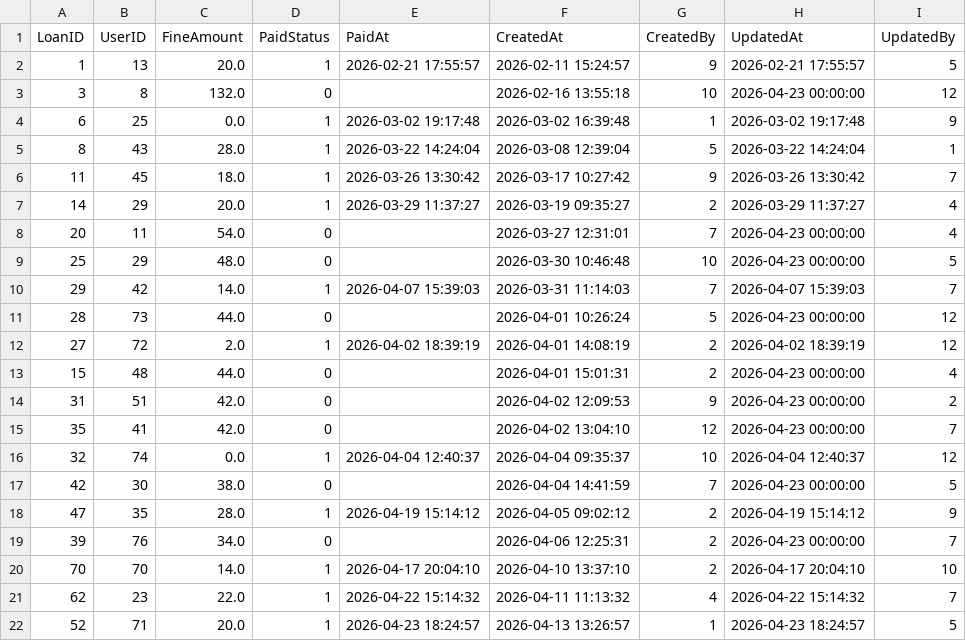
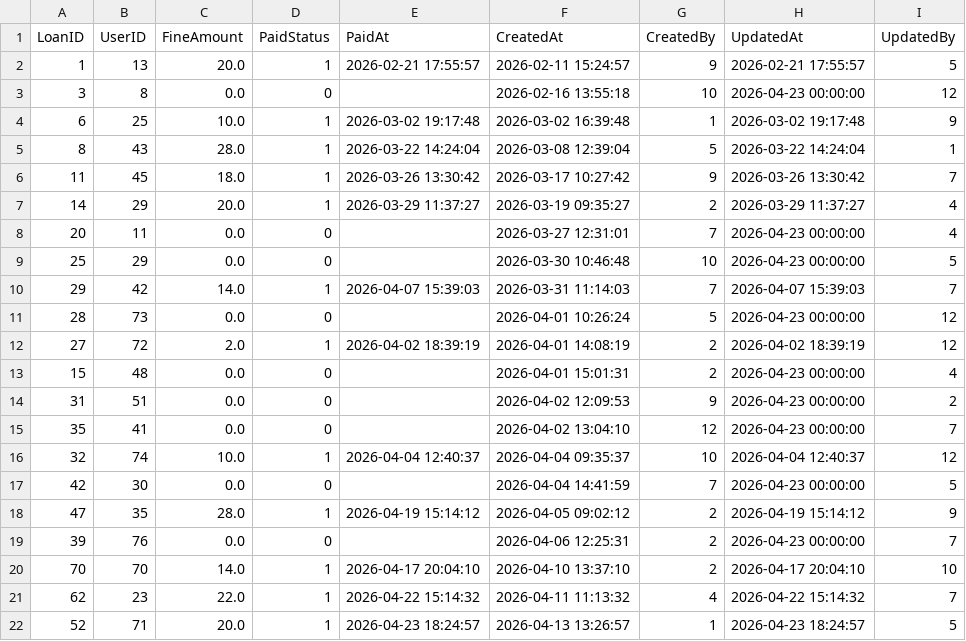
Before and after one commit to cabb007/Library_Database, a CSV file: server/SQLserver/data/fines.csv, drawn as a sheet; only a part is shown; the diff covers the shown part only.

Commit message:
Refactor SQL procedures and schema for improved fine management and user transactions
- Updated load_all.sql to enhance data loading processes, including adjustments to field handling and added initialization for fine amounts.
- Removed outdated checkout and hold procedures from checkout_hold_procedures.sql.
- Added GetUnpaidFines procedure to queries.sql for retrieving unpaid fines with user details.
- Enhanced midnight task in scheduling.sql to create and update fines for overdue loans.
- Modified triggers.sql to improve balance checks and eligibility for loans and holds.
- Updated user_procedures.sql to remove balance from user updates and added balance retrieval procedures.
- Introduced GetUserBalanceValue function and GetUserBalance procedure for better balance management.
- Adjusted schema.sql to remove balance from users table and allow for multiple user statuses.
- Implemented new transactions.sql file for payment-related procedures, including InitializeFineAmounts and PayFine.
- Updated server.js to handle user balance retrieval and fine payments through API endpoints.

```diff
--- a/server/SQLserver/data/fines.csv
+++ b/server/SQLserver/data/fines.csv
@@ -2,4 +2,4 @@ LoanID,UserID,FineAmount,PaidStatus,PaidAt,CreatedAt,CreatedBy,UpdatedAt,Updated
 1,13,20.0,1,2026-02-21 17:55:57,2026-02-11 15:24:57,9,2026-02-21 17:55:57,5
-3,8,132.0,0,,2026-02-16 13:55:18,10,2026-04-23 00:00:00,12
-6,25,0.0,1,2026-03-02 19:17:48,2026-03-02 16:39:48,1,2026-03-02 19:17:48,9
+3,8,0.0,0,,2026-02-16 13:55:18,10,2026-04-23 00:00:00,12
+6,25,10.0,1,2026-03-02 19:17:48,2026-03-02 16:39:48,1,2026-03-02 19:17:48,9
 8,43,28.0,1,2026-03-22 14:24:04,2026-03-08 12:39:04,5,2026-03-22 14:24:04,1
@@ -7,14 +7,14 @@ LoanID,UserID,FineAmount,PaidStatus,PaidAt,CreatedAt,CreatedBy,UpdatedAt,Updated
 14,29,20.0,1,2026-03-29 11:37:27,2026-03-19 09:35:27,2,2026-03-29 11:37:27,4
-20,11,54.0,0,,2026-03-27 12:31:01,7,2026-04-23 00:00:00,4
-25,29,48.0,0,,2026-03-30 10:46:48,10,2026-04-23 00:00:00,5
+20,11,0.0,0,,2026-03-27 12:31:01,7,2026-04-23 00:00:00,4
+25,29,0.0,0,,2026-03-30 10:46:48,10,2026-04-23 00:00:00,5
 29,42,14.0,1,2026-04-07 15:39:03,2026-03-31 11:14:03,7,2026-04-07 15:39:03,7
-28,73,44.0,0,,2026-04-01 10:26:24,5,2026-04-23 00:00:00,12
+28,73,0.0,0,,2026-04-01 10:26:24,5,2026-04-23 00:00:00,12
 27,72,2.0,1,2026-04-02 18:39:19,2026-04-01 14:08:19,2,2026-04-02 18:39:19,12
-15,48,44.0,0,,2026-04-01 15:01:31,2,2026-04-23 00:00:00,4
-31,51,42.0,0,,2026-04-02 12:09:53,9,2026-04-23 00:00:00,2
-35,41,42.0,0,,2026-04-02 13:04:10,12,2026-04-23 00:00:00,7
-32,74,0.0,1,2026-04-04 12:40:37,2026-04-04 09:35:37,10,2026-04-04 12:40:37,12
-42,30,38.0,0,,2026-04-04 14:41:59,7,2026-04-23 00:00:00,5
+15,48,0.0,0,,2026-04-01 15:01:31,2,2026-04-23 00:00:00,4
+31,51,0.0,0,,2026-04-02 12:09:53,9,2026-04-23 00:00:00,2
+35,41,0.0,0,,2026-04-02 13:04:10,12,2026-04-23 00:00:00,7
+32,74,10.0,1,2026-04-04 12:40:37,2026-04-04 09:35:37,10,2026-04-04 12:40:37,12
+42,30,0.0,0,,2026-04-04 14:41:59,7,2026-04-23 00:00:00,5
 47,35,28.0,1,2026-04-19 15:14:12,2026-04-05 09:02:12,2,2026-04-19 15:14:12,9
-39,76,34.0,0,,2026-04-06 12:25:31,2,2026-04-23 00:00:00,7
+39,76,0.0,0,,2026-04-06 12:25:31,2,2026-04-23 00:00:00,7
 70,70,14.0,1,2026-04-17 20:04:10,2026-04-10 13:37:10,2,2026-04-17 20:04:10,10
```
Also changed, not shown: 10 edited cells elsewhere in this file, server/SQLserver/data/users.csv, 13 other files.
